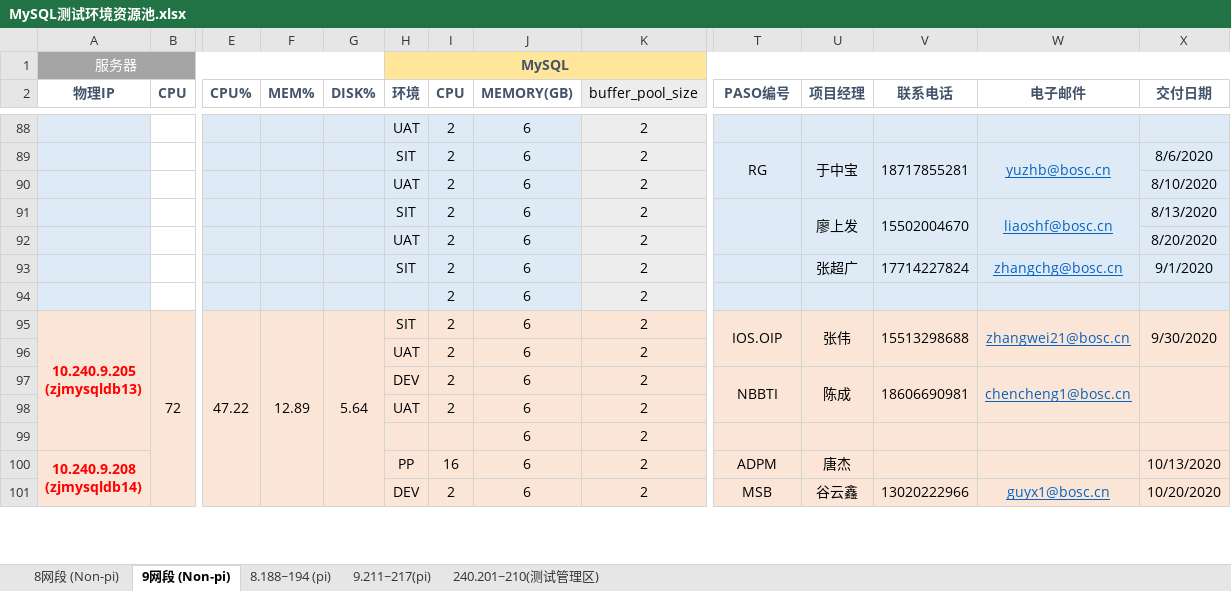
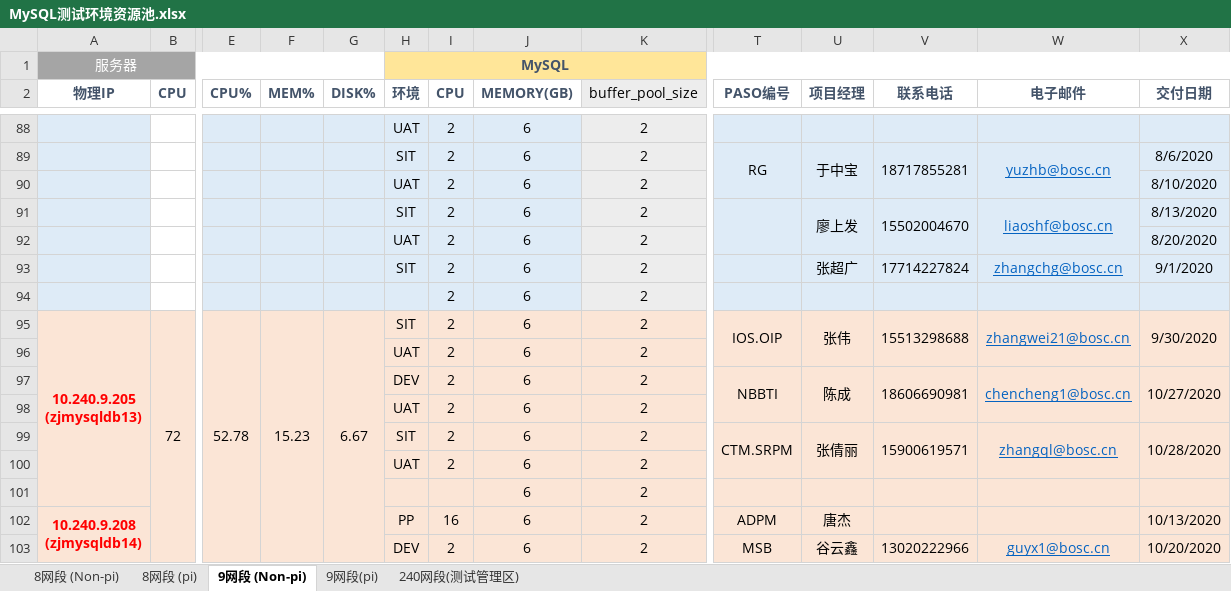
Before and after one commit to bunnkou/BOS, an Excel workbook: MySQL测试环境资源池.xlsx, sheet 9网段 (Non-pi), drawn as a sheet; only a part is shown, gaps mark what is left out; values as stored, in another font and other column widths than the file's, no borders; rows hold the shown columns only; the diff names each change by its address in the sheet, - before the commit and + after, or states it on an @@ line.

Commit message:
add mysql_srpm_sit/uat/pi

```diff
--- a/MySQL测试环境资源池.xlsx (sheet 9网段 (Non-pi))
+++ b/MySQL测试环境资源池.xlsx (sheet 9网段 (Non-pi))
-sheet tab: 8.188~194 (pi)
+sheet tab: 8网段 (pi)
-sheet tab: 9.211~217(pi)
+sheet tab: 9网段(pi)
-sheet tab: 240.201~210(测试管理区)
+sheet tab: 240网段(测试管理区)
@@ sheet tab order changed: 8网段 (Non-pi) | 8网段 (pi) | 9网段 (Non-pi) | 9网段(pi) | 240网段(测试管理区) @@
-E95 (CPU%): 47.22
+E95 (CPU%): 52.78
-F95 (MEM%): 12.89
+F95 (MEM%): 15.23
-G95 (DISK%): 5.64
+G95 (DISK%): 6.67
-X97 (交付日期): (empty)
+X97 (交付日期): 10/27/2020
+row 99:  |  |  |  |  | SIT | 2 | 6 | 2 | CTM.SRPM | 张倩丽 | 15900619571 | zhangql@bosc.cn | 10/28/2020
+row 100:  |  |  |  |  | UAT | 2 | 6 | 2
```
Also changed, not shown: sheet 240网段(测试管理区), sheet 9网段(pi), formulas that keep their value.
